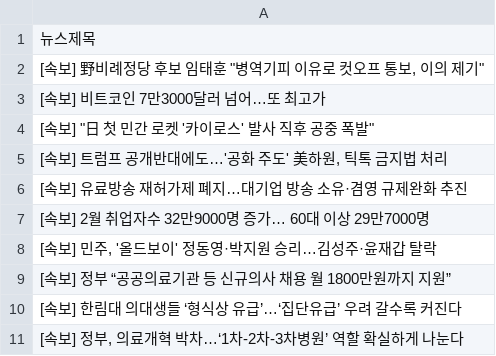
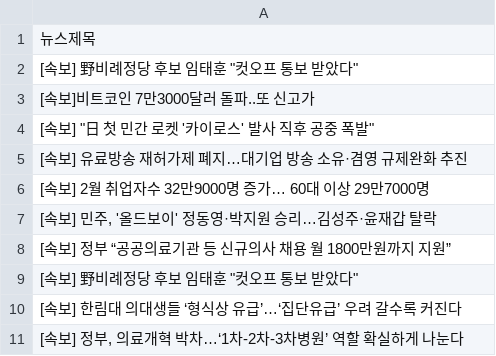
Before and after one commit to webstoryboy/test2, a CSV file: data.csv, drawn as a sheet.

Commit message:
네이버 뉴스

```diff
--- a/data.csv
+++ b/data.csv
@@ -1,6 +1,5 @@
 뉴스제목
-"[속보] 野비례정당 후보 임태훈 ""병역기피 이유로 컷오프 통보, 이의 제기"""
-[속보] 비트코인 7만3000달러 넘어…또 최고가
+"[속보] 野비례정당 후보 임태훈 ""컷오프 통보 받았다"""
+[속보]비트코인 7만3000달러 돌파..또 신고가
 "[속보] ""日 첫 민간 로켓 '카이로스' 발사 직후 공중 폭발"""
-"[속보] 트럼프 공개반대에도…'공화 주도' 美하원, 틱톡 금지법 처리"
 [속보] 유료방송 재허가제 폐지…대기업 방송 소유·겸영 규제완화 추진
@@ -9,2 +8,3 @@
 [속보] 정부 “공공의료기관 등 신규의사 채용 월 1800만원까지 지원”
+"[속보] 野비례정당 후보 임태훈 ""컷오프 통보 받았다"""
 [속보] 한림대 의대생들 ‘형식상 유급’…‘집단유급’ 우려 갈수록 커진다
```
